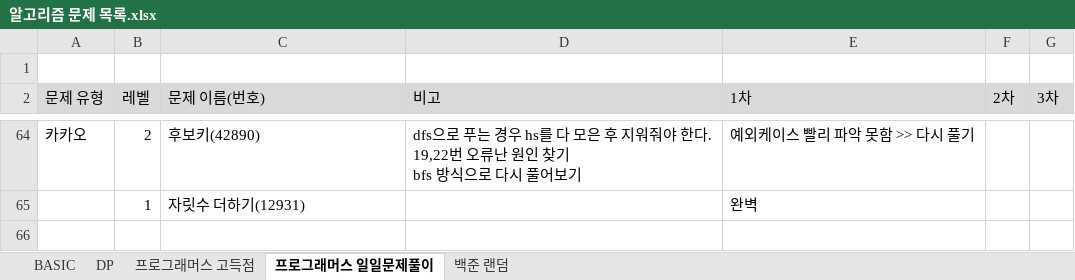
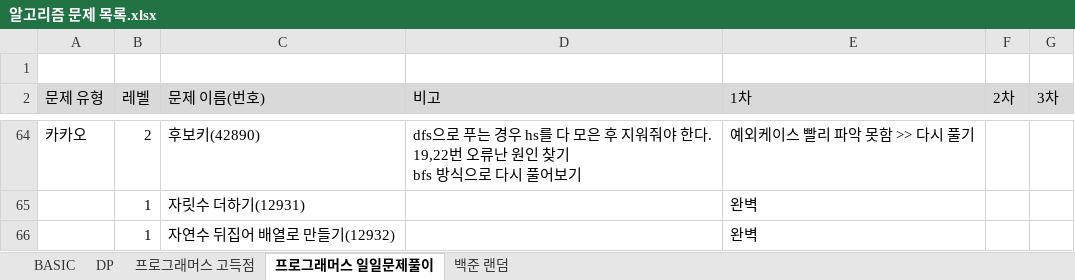
Before and after one commit to SeongJinSong/Algorithm, an Excel workbook: doc/알고리즘 문제 목록.xlsx, sheet 프로그래머스 일일문제풀이, drawn as a sheet; only a part is shown, gaps mark what is left out; values as stored, in another font and other column widths than the file's, no borders; charts and pictures not drawn; the diff names each change by its address in the sheet, - before the commit and + after, or states it on an @@ line.

```diff
--- a/doc/알고리즘 문제 목록.xlsx (sheet 프로그래머스 일일문제풀이)
+++ b/doc/알고리즘 문제 목록.xlsx (sheet 프로그래머스 일일문제풀이)
+row 66:  | 1 | 자연수 뒤집어 배열로 만들기(12932) |  | 완벽
```
Also changed, not shown: 1 other file.
